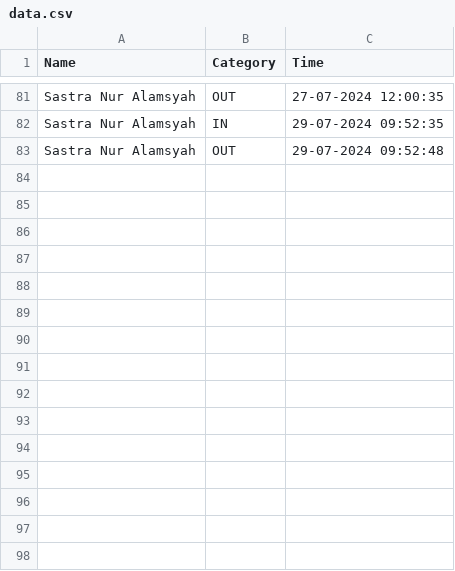
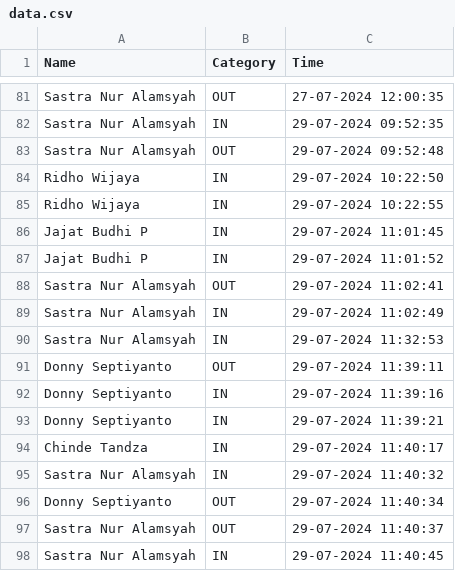
Before and after one commit to rocery/flask-raspberry, a CSV file: static/data/data.csv, drawn as a sheet; only a part is shown, gaps mark what is left out.

```diff
--- a/static/data/data.csv
+++ b/static/data/data.csv
@@ -83 +83,16 @@ Sastra Nur Alamsyah,IN,29-07-2024 09:52:35
 Sastra Nur Alamsyah,OUT,29-07-2024 09:52:48
+Ridho Wijaya,IN,29-07-2024 10:22:50
+Ridho Wijaya,IN,29-07-2024 10:22:55
+Jajat Budhi P,IN,29-07-2024 11:01:45
+Jajat Budhi P,IN,29-07-2024 11:01:52
+Sastra Nur Alamsyah,OUT,29-07-2024 11:02:41
+Sastra Nur Alamsyah,IN,29-07-2024 11:02:49
+Sastra Nur Alamsyah,IN,29-07-2024 11:32:53
+Donny Septiyanto,OUT,29-07-2024 11:39:11
+Donny Septiyanto,IN,29-07-2024 11:39:16
+Donny Septiyanto,IN,29-07-2024 11:39:21
+Chinde Tandza,IN,29-07-2024 11:40:17
+Sastra Nur Alamsyah,IN,29-07-2024 11:40:32
+Donny Septiyanto,OUT,29-07-2024 11:40:34
+Sastra Nur Alamsyah,OUT,29-07-2024 11:40:37
+Sastra Nur Alamsyah,IN,29-07-2024 11:40:45
```
Also changed, not shown: 5 other files.
